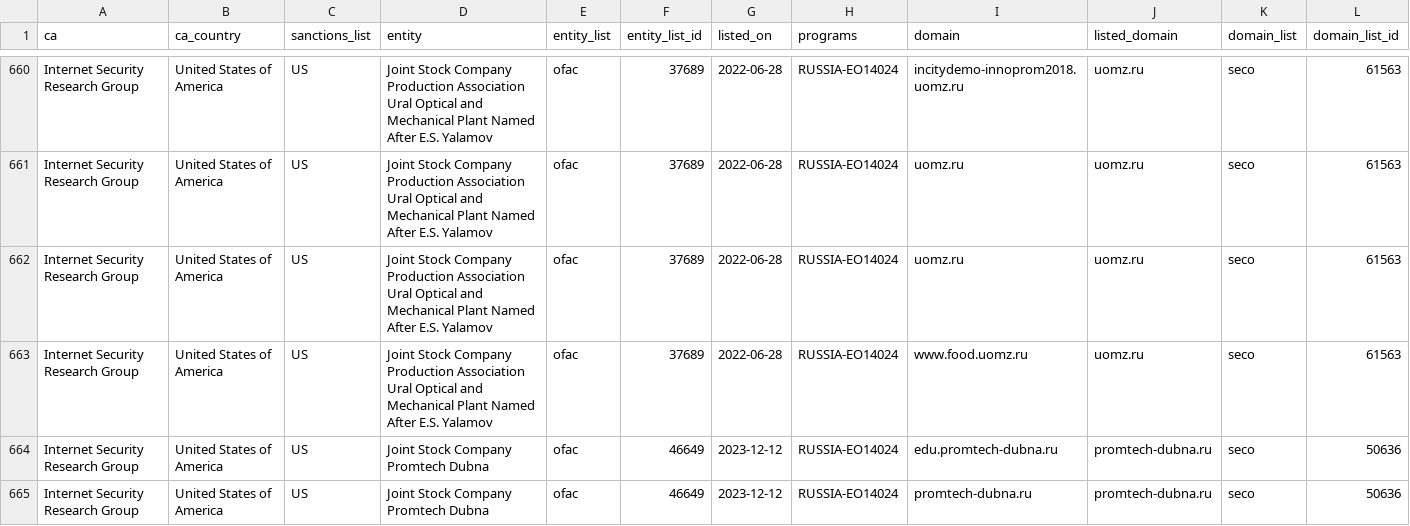
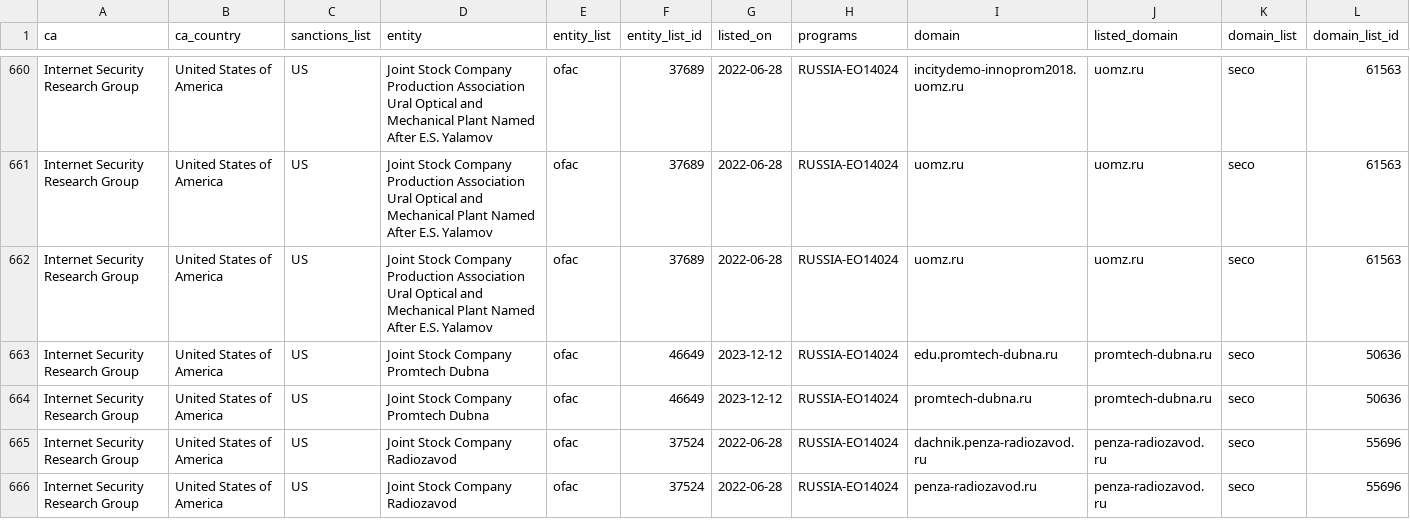
Before and after one commit to Sec-Wayne/ct-sanctions-watch, a CSV file: sanctions.csv, drawn as a sheet; only a part is shown, gaps mark what is left out; the shorter side is filled out with more unchanged rows; rows hold the shown columns only; the diff names each change by its address in the sheet, - before the commit and + after, or states it on an @@ line.

Commit message:
Removed certs for Internet Security Research Group x1

```diff
--- a/sanctions.csv
+++ b/sanctions.csv
-row 663: Internet Security Research Group | United States of America | US | Joint Stock Company Production Association Ural Optical and Mechanical Plant Named After E.S. Yalamov | ofac | 37689 | 2022-06-28 | RUSSIA-EO14024 | www.food.uomz.ru | uomz.ru | seco | 61563
```
Also changed, not shown: 3 other files.
